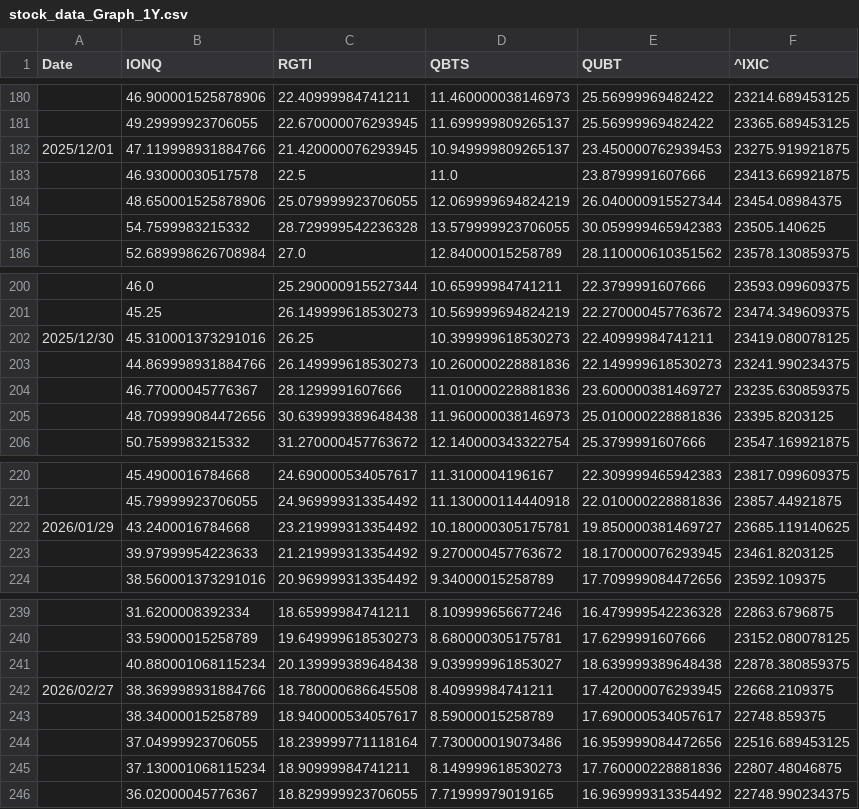
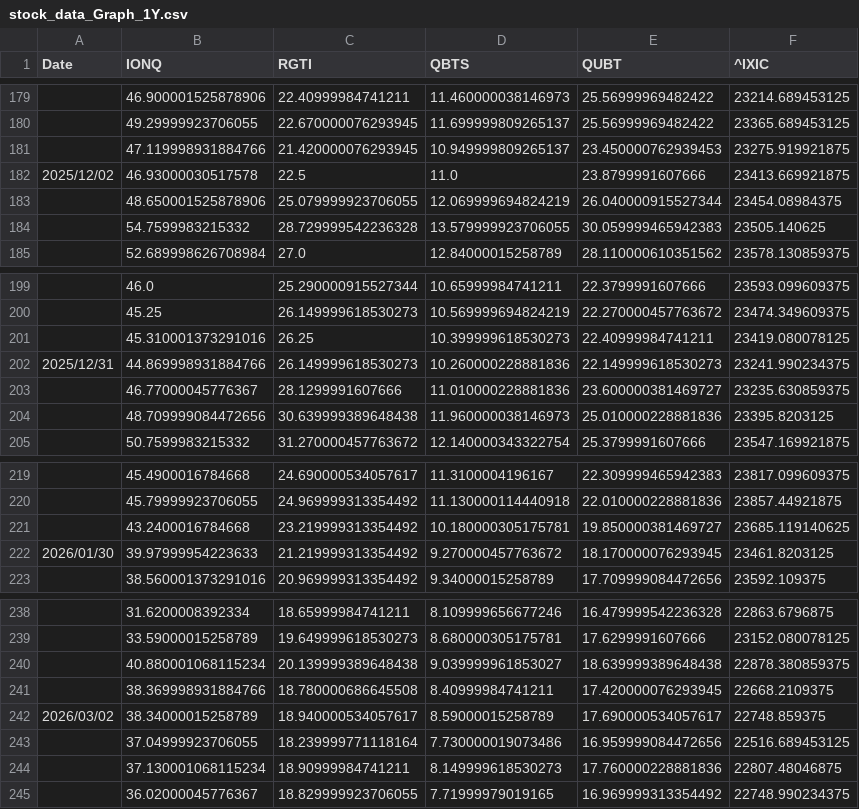
Before and after one commit to navigator-cmyk/stock-bot, a CSV file: stock_data_Graph_1Y.csv, drawn as a sheet; only a part is shown, gaps mark what is left out; the diff covers the shown part only.

```diff
--- a/stock_data_Graph_1Y.csv
+++ b/stock_data_Graph_1Y.csv
@@ -181,4 +180,4 @@ Date,IONQ,RGTI,QBTS,QUBT,^IXIC
 ,49.29999923706055,22.670000076293945,11.699999809265137,25.56999969482422,23365.689453125
-2025/12/01,47.119998931884766,21.420000076293945,10.949999809265137,23.450000762939453,23275.919921875
-,46.93000030517578,22.5,11.0,23.8799991607666,23413.669921875
+,47.119998931884766,21.420000076293945,10.949999809265137,23.450000762939453,23275.919921875
+2025/12/02,46.93000030517578,22.5,11.0,23.8799991607666,23413.669921875
 ,48.650001525878906,25.079999923706055,12.069999694824219,26.040000915527344,23454.08984375
@@ -201,4 +200,4 @@ Date,IONQ,RGTI,QBTS,QUBT,^IXIC
 ,45.25,26.149999618530273,10.569999694824219,22.270000457763672,23474.349609375
-2025/12/30,45.310001373291016,26.25,10.399999618530273,22.40999984741211,23419.080078125
-,44.869998931884766,26.149999618530273,10.260000228881836,22.149999618530273,23241.990234375
+,45.310001373291016,26.25,10.399999618530273,22.40999984741211,23419.080078125
+2025/12/31,44.869998931884766,26.149999618530273,10.260000228881836,22.149999618530273,23241.990234375
 ,46.77000045776367,28.1299991607666,11.010000228881836,23.600000381469727,23235.630859375
@@ -221,4 +220,4 @@ Date,IONQ,RGTI,QBTS,QUBT,^IXIC
 ,45.79999923706055,24.969999313354492,11.130000114440918,22.010000228881836,23857.44921875
-2026/01/29,43.2400016784668,23.219999313354492,10.180000305175781,19.850000381469727,23685.119140625
-,39.97999954223633,21.219999313354492,9.270000457763672,18.170000076293945,23461.8203125
+,43.2400016784668,23.219999313354492,10.180000305175781,19.850000381469727,23685.119140625
+2026/01/30,39.97999954223633,21.219999313354492,9.270000457763672,18.170000076293945,23461.8203125
 ,38.560001373291016,20.969999313354492,9.34000015258789,17.709999084472656,23592.109375
@@ -241,4 +240,4 @@ Date,IONQ,RGTI,QBTS,QUBT,^IXIC
 ,40.880001068115234,20.139999389648438,9.039999961853027,18.639999389648438,22878.380859375
-2026/02/27,38.369998931884766,18.780000686645508,8.40999984741211,17.420000076293945,22668.2109375
-,38.34000015258789,18.940000534057617,8.59000015258789,17.690000534057617,22748.859375
+,38.369998931884766,18.780000686645508,8.40999984741211,17.420000076293945,22668.2109375
+2026/03/02,38.34000015258789,18.940000534057617,8.59000015258789,17.690000534057617,22748.859375
 ,37.04999923706055,18.239999771118164,7.730000019073486,16.959999084472656,22516.689453125
```
Also changed, not shown: 1 added row, 1 removed row and 19 edited cells elsewhere in this file, stock_data_Graph_1W.csv, stock_data_Graph_3M.csv, 4 other files.
